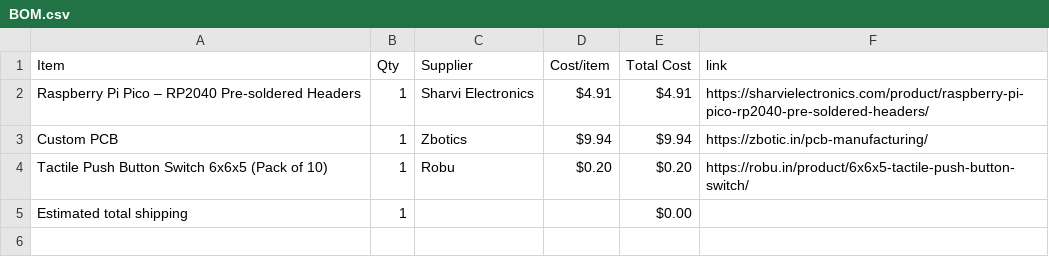
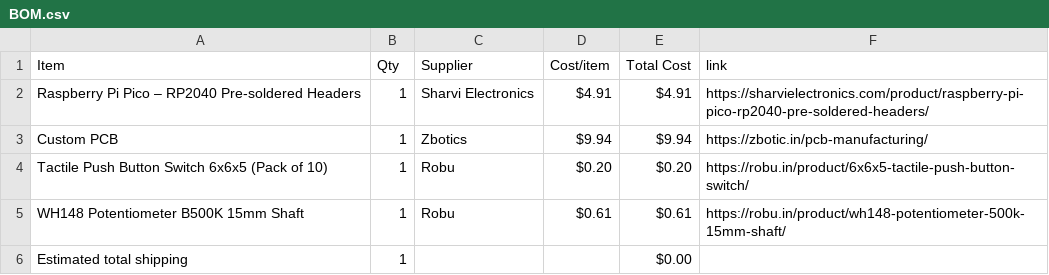
Before and after one commit to Adityachavhan339/RequiemTone, a CSV file: BOM.csv, drawn as a sheet; the diff names each change by its address in the sheet, - before the commit and + after, or states it on an @@ line.

Commit message:
Sync RequiemTone from Half Life

```diff
--- a/BOM.csv
+++ b/BOM.csv
+row 5: WH148 Potentiometer B500K 15mm Shaft | 1 | Robu | $0.61 | $0.61 | https://robu.in/product/wh148-potentiometer-500k-15mm-shaft/
```
